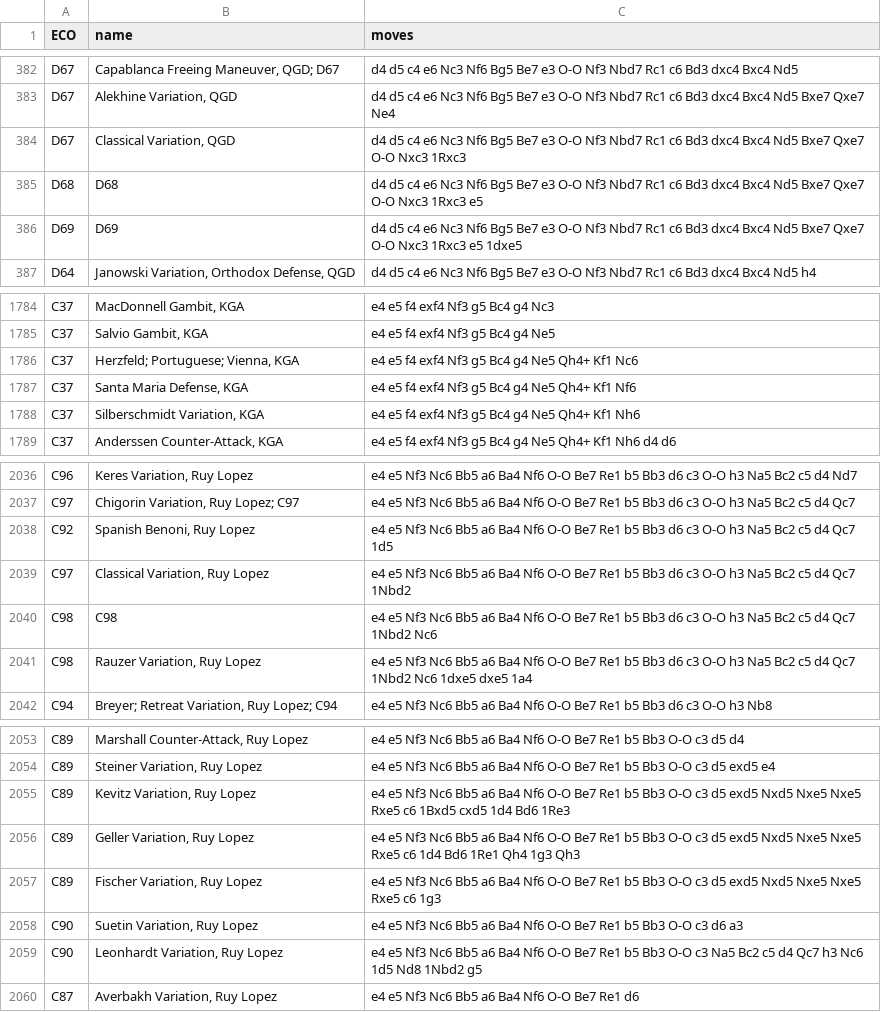
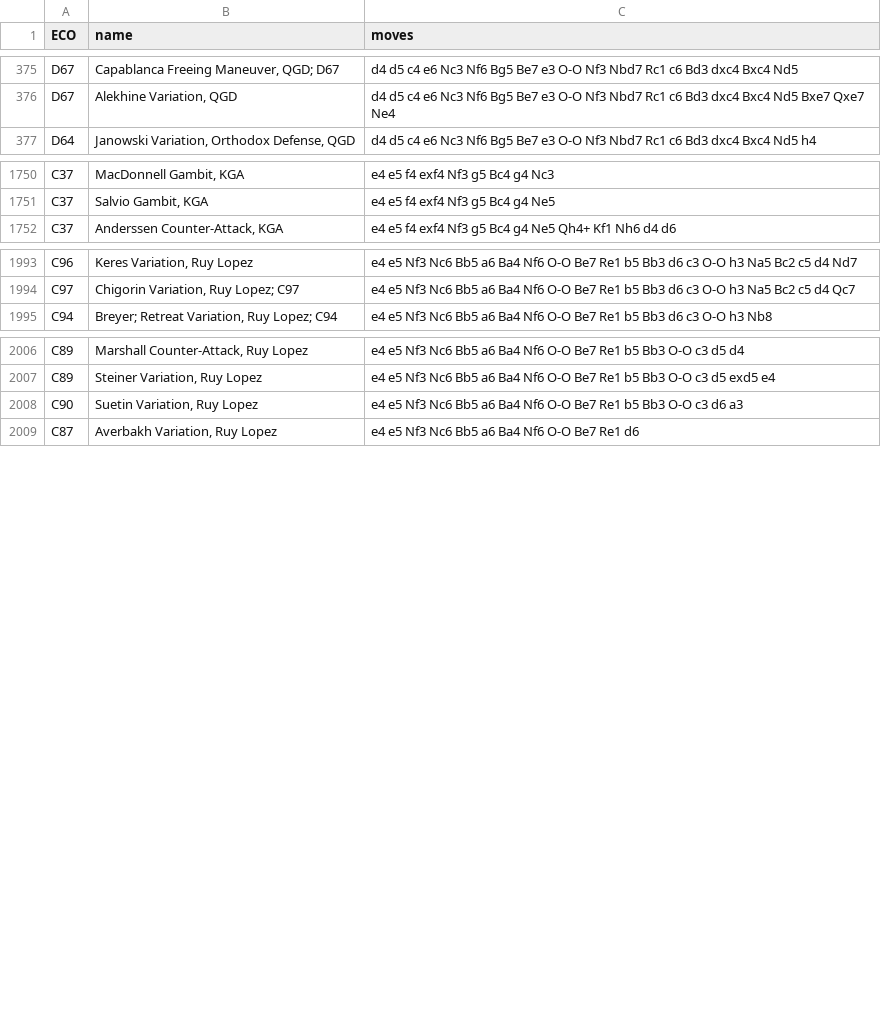
Before and after one commit to JackGude/AZ-clone, a CSV file: openings/selfplay_openings.csv, drawn as a sheet; only a part is shown, gaps mark what is left out; the diff covers the shown part only; the diff names each change by its address in the sheet, - before the commit and + after, or states it on an @@ line.

Commit message:
Cleaned openings

```diff
--- a/openings/selfplay_openings.csv
+++ b/openings/selfplay_openings.csv
-row 384: D67 | Classical Variation, QGD | d4 d5 c4 e6 Nc3 Nf6 Bg5 Be7 e3 O-O Nf3 Nbd7 Rc1 c6 Bd3 dxc4 Bxc4 Nd5 Bxe7 Qxe7 O-O Nxc3 1Rxc3
-row 385: D68 | D68 | d4 d5 c4 e6 Nc3 Nf6 Bg5 Be7 e3 O-O Nf3 Nbd7 Rc1 c6 Bd3 dxc4 Bxc4 Nd5 Bxe7 Qxe7 O-O Nxc3 1Rxc3 e5
-row 386: D69 | D69 | d4 d5 c4 e6 Nc3 Nf6 Bg5 Be7 e3 O-O Nf3 Nbd7 Rc1 c6 Bd3 dxc4 Bxc4 Nd5 Bxe7 Qxe7 O-O Nxc3 1Rxc3 e5 1dxe5
-row 1786: C37 | Herzfeld; Portuguese; Vienna, KGA | e4 e5 f4 exf4 Nf3 g5 Bc4 g4 Ne5 Qh4+ Kf1 Nc6
-row 1787: C37 | Santa Maria Defense, KGA | e4 e5 f4 exf4 Nf3 g5 Bc4 g4 Ne5 Qh4+ Kf1 Nf6
-row 1788: C37 | Silberschmidt Variation, KGA | e4 e5 f4 exf4 Nf3 g5 Bc4 g4 Ne5 Qh4+ Kf1 Nh6
-row 2038: C92 | Spanish Benoni, Ruy Lopez | e4 e5 Nf3 Nc6 Bb5 a6 Ba4 Nf6 O-O Be7 Re1 b5 Bb3 d6 c3 O-O h3 Na5 Bc2 c5 d4 Qc7 1d5
-row 2039: C97 | Classical Variation, Ruy Lopez | e4 e5 Nf3 Nc6 Bb5 a6 Ba4 Nf6 O-O Be7 Re1 b5 Bb3 d6 c3 O-O h3 Na5 Bc2 c5 d4 Qc7 1Nbd2
-row 2040: C98 | C98 | e4 e5 Nf3 Nc6 Bb5 a6 Ba4 Nf6 O-O Be7 Re1 b5 Bb3 d6 c3 O-O h3 Na5 Bc2 c5 d4 Qc7 1Nbd2 Nc6
-row 2041: C98 | Rauzer Variation, Ruy Lopez | e4 e5 Nf3 Nc6 Bb5 a6 Ba4 Nf6 O-O Be7 Re1 b5 Bb3 d6 c3 O-O h3 Na5 Bc2 c5 d4 Qc7 1Nbd2 Nc6 1dxe5 dxe5 1a4
-row 2055: C89 | Kevitz Variation, Ruy Lopez | e4 e5 Nf3 Nc6 Bb5 a6 Ba4 Nf6 O-O Be7 Re1 b5 Bb3 O-O c3 d5 exd5 Nxd5 Nxe5 Nxe5 Rxe5 c6 1Bxd5 cxd5 1d4 Bd6 1Re3
-row 2056: C89 | Geller Variation, Ruy Lopez | e4 e5 Nf3 Nc6 Bb5 a6 Ba4 Nf6 O-O Be7 Re1 b5 Bb3 O-O c3 d5 exd5 Nxd5 Nxe5 Nxe5 Rxe5 c6 1d4 Bd6 1Re1 Qh4 1g3 Qh3
-row 2057: C89 | Fischer Variation, Ruy Lopez | e4 e5 Nf3 Nc6 Bb5 a6 Ba4 Nf6 O-O Be7 Re1 b5 Bb3 O-O c3 d5 exd5 Nxd5 Nxe5 Nxe5 Rxe5 c6 1g3
-row 2059: C90 | Leonhardt Variation, Ruy Lopez | e4 e5 Nf3 Nc6 Bb5 a6 Ba4 Nf6 O-O Be7 Re1 b5 Bb3 O-O c3 Na5 Bc2 c5 d4 Qc7 h3 Nc6 1d5 Nd8 1Nbd2 g5
```
Also changed, not shown: 45 removed rows elsewhere in this file.
